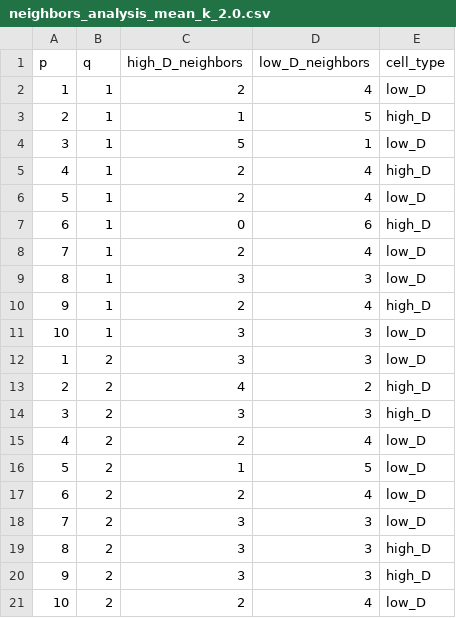
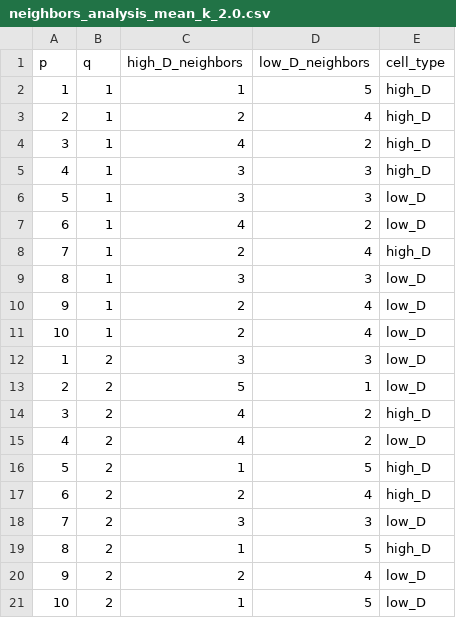
Before and after one commit to Yotam852/Biology_Project, a CSV file: neighbors_analysis_mean_k_2.0.csv, drawn as a sheet; only a part is shown; the diff covers the shown part only.

```diff
--- a/neighbors_analysis_mean_k_2.0.csv
+++ b/neighbors_analysis_mean_k_2.0.csv
@@ -1,21 +1,21 @@
 p,q,high_D_neighbors,low_D_neighbors,cell_type
-1,1,2,4,low_D
-2,1,1,5,high_D
-3,1,5,1,low_D
-4,1,2,4,high_D
-5,1,2,4,low_D
-6,1,0,6,high_D
-7,1,2,4,low_D
+1,1,1,5,high_D
+2,1,2,4,high_D
+3,1,4,2,high_D
+4,1,3,3,high_D
+5,1,3,3,low_D
+6,1,4,2,low_D
+7,1,2,4,high_D
 8,1,3,3,low_D
-9,1,2,4,high_D
-10,1,3,3,low_D
+9,1,2,4,low_D
+10,1,2,4,low_D
 1,2,3,3,low_D
-2,2,4,2,high_D
-3,2,3,3,high_D
-4,2,2,4,low_D
-5,2,1,5,low_D
-6,2,2,4,low_D
+2,2,5,1,low_D
+3,2,4,2,high_D
+4,2,4,2,low_D
+5,2,1,5,high_D
+6,2,2,4,high_D
 7,2,3,3,low_D
-8,2,3,3,high_D
-9,2,3,3,high_D
-10,2,2,4,low_D
+8,2,1,5,high_D
+9,2,2,4,low_D
+10,2,1,5,low_D
```
Also changed, not shown: 1 added row, 1 removed row and 136 edited cells elsewhere in this file, neighbors_analysis.csv, neighbors_analysis_mean_k_-1.0.csv, 3 other files.
